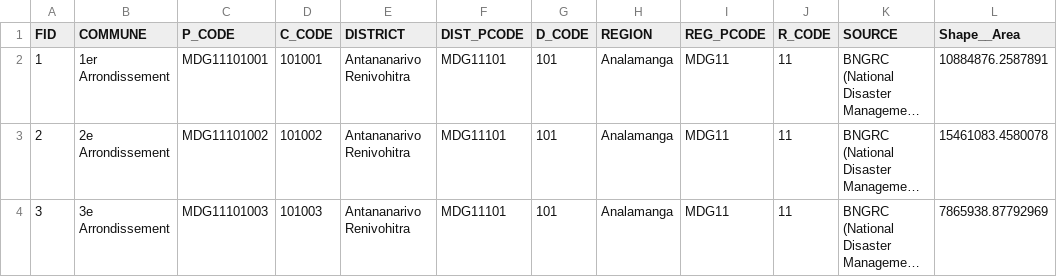
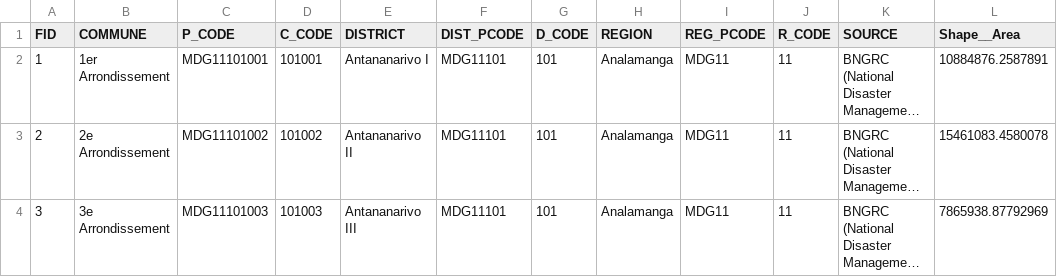
Before and after one commit to w41k4z/vote-sync, a CSV file: mdg_shp_trusted/commune/Communes.csv, drawn as a sheet; only a part is shown; long unchanged cells end in …; the diff covers the shown part only; the diff names each change by its address in the sheet, - before the commit and + after, or states it on an @@ line.

```diff
--- a/mdg_shp_trusted/commune/Communes.csv
+++ b/mdg_shp_trusted/commune/Communes.csv
-E2 (DISTRICT): Antananarivo Renivohitra
+E2 (DISTRICT): Antananarivo I
-E3 (DISTRICT): Antananarivo Renivohitra
+E3 (DISTRICT): Antananarivo II
-E4 (DISTRICT): Antananarivo Renivohitra
+E4 (DISTRICT): Antananarivo III
```
Also changed, not shown: 4 removed rows and 5 edited cells elsewhere in this file, mdg_shp_trusted/district/District.csv, 23 other files.
